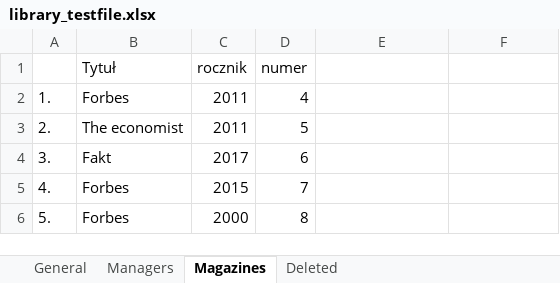
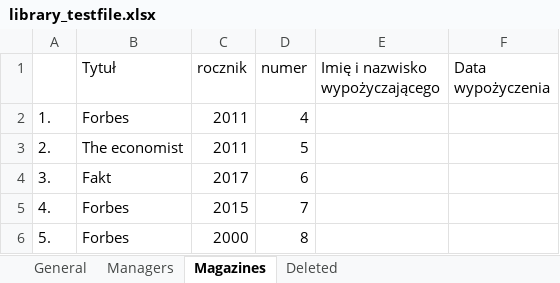
Before and after one commit to InkubatorTieto/melvil, an Excel workbook: library_testfile.xlsx, sheet Magazines, drawn as a sheet; values as stored, in another font and other column widths than the file's, no borders; the diff names each change by its address in the sheet, - before the commit and + after, or states it on an @@ line.

```diff
--- a/library_testfile.xlsx (sheet Magazines)
+++ b/library_testfile.xlsx (sheet Magazines)
-E1: (empty)
+E1: Imię i nazwisko wypożyczającego
-F1: (empty)
+F1: Data wypożyczenia
```
Also changed, not shown: sheet Managers, sheet General, 3 other files.
